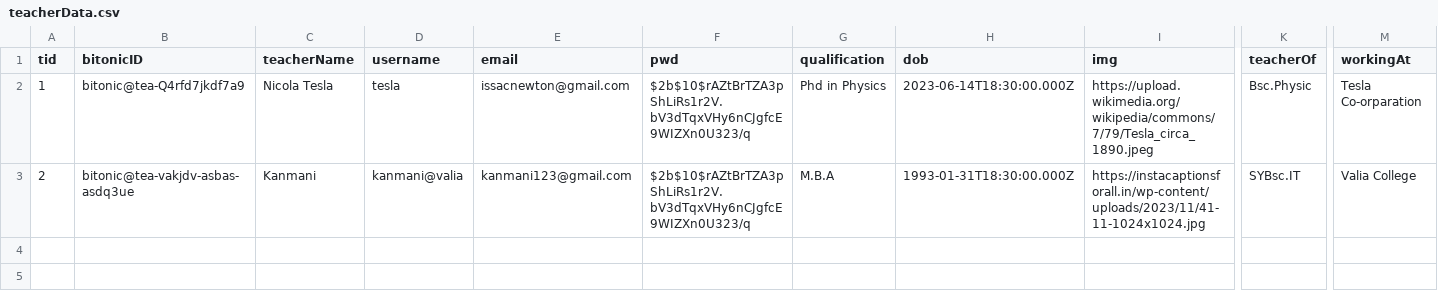
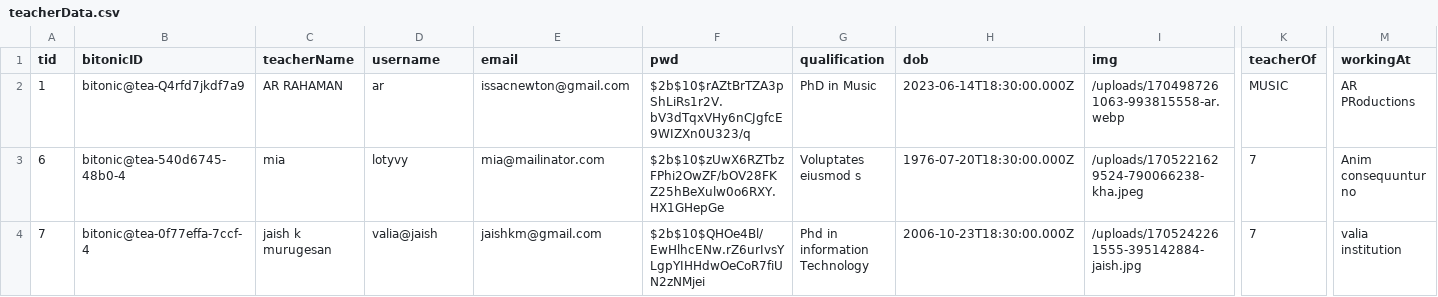
Before and after one commit to suryaofficial7/bitonic-web, a CSV file: Data/teacherData.csv, drawn as a sheet; only a part is shown, gaps mark what is left out; removed rows and columns are numbered as before the commit, all else as after; rows hold the shown columns only; the diff names each change by its address in the sheet, - before the commit and + after, or states it on an @@ line.

Commit message:
Teacher Function

```diff
--- a/Data/teacherData.csv
+++ b/Data/teacherData.csv
-C2 (teacherName): Nicola Tesla
+C2 (teacherName): AR RAHAMAN
-D2 (username): tesla
+D2 (username): ar
-G2 (qualification): Phd in Physics
+G2 (qualification): PhD in Music
-I2 (img): https://upload.wikimedia.org/wikipedia/commons/7/79/Tesla_circa_1890.jpeg
+I2 (img): /uploads/1704987261063-993815558-ar.webp
-K2 (teacherOf): Bsc.Physic
+K2 (teacherOf): MUSIC
-M2 (workingAt): Tesla Co-orparation
+M2 (workingAt): AR PRoductions
-row 3: 2 | bitonic@tea-vakjdv-asbas-asdq3ue | Kanmani | kanmani@valia | kanmani123@gmail.com | $2b$10$rAZtBrTZA3pShLiRs1r2V.bV3dTqxVHy6nCJgfcE9WIZXn0U323/q | M.B.A | 1993-01-31T18:30:00.000Z | https://instacaptionsforall.in/wp-content/uploads/2023/11/41-11-1024x1024.jpg | SYBsc.IT | Valia College
+row 3: 6 | bitonic@tea-540d6745-48b0-4 | mia | lotyvy | mia@mailinator.com | $2b$10$zUwX6RZTbzFPhi2OwZF/bOV28FKZ25hBeXulw0o6RXY.HX1GHepGe | Voluptates eiusmod s | 1976-07-20T18:30:00.000Z | /uploads/1705221629524-790066238-kha.jpeg | 7 | Anim consequuntur no
+row 4: 7 | bitonic@tea-0f77effa-7ccf-4 | jaish k murugesan | valia@jaish | jaishkm@gmail.com | $2b$10$QHOe4Bl/EwHlhcENw.rZ6urIvsYLgpYIHHdwOeCoR7fiUN2zNMjei | Phd in information Technology | 2006-10-23T18:30:00.000Z | /uploads/1705242261555-395142884-jaish.jpg | 7 | valia institution
```
Also changed, not shown: 19 other files.
